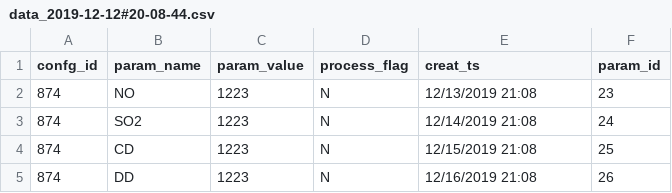
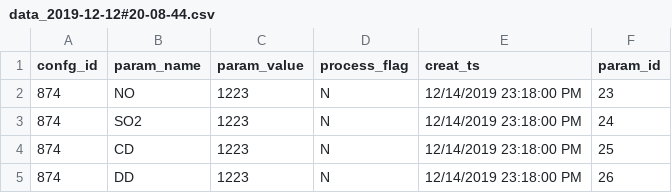
Before and after one commit to ganagashekar/API2, a CSV file: EMSUVAPI/Attachments/ganga/data_2019-12-12#20-08-44.csv, drawn as a sheet.

```diff
--- a/EMSUVAPI/Attachments/ganga/data_2019-12-12#20-08-44.csv
+++ b/EMSUVAPI/Attachments/ganga/data_2019-12-12#20-08-44.csv
@@ -1,5 +1,5 @@
 confg_id,param_name,param_value,process_flag,creat_ts,param_id
-874,NO,1223,N,12/13/2019 21:08,23
-874,SO2,1223,N,12/14/2019 21:08,24
-874,CD,1223,N,12/15/2019 21:08,25
-874,DD,1223,N,12/16/2019 21:08,26
+874,NO,1223,N,12/14/2019  23:18:00 PM,23
+874,SO2,1223,N,12/14/2019  23:18:00 PM,24
+874,CD,1223,N,12/14/2019  23:18:00 PM,25
+874,DD,1223,N,12/14/2019  23:18:00 PM,26
```
Also changed, not shown: 1 other file.
